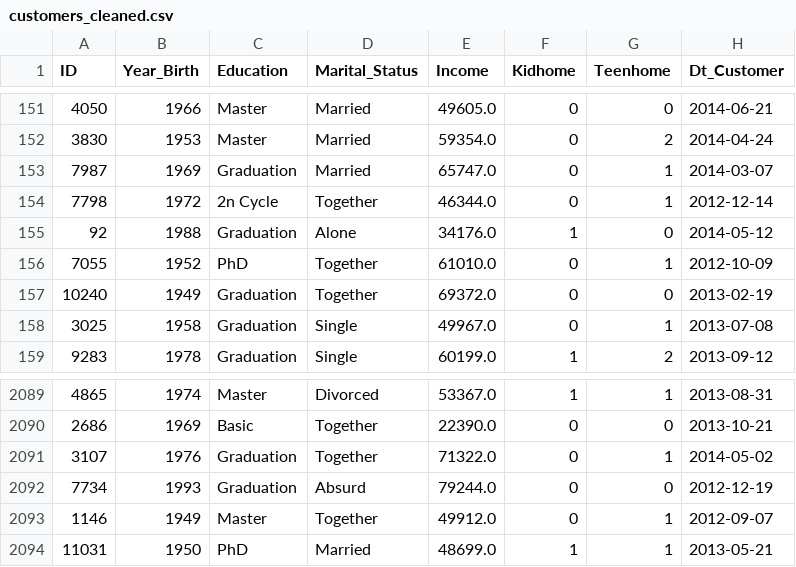
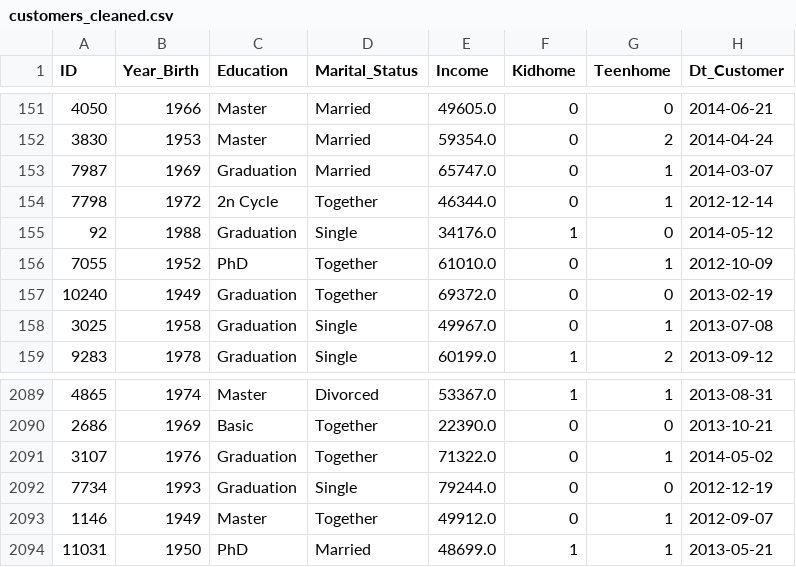
Before and after one commit to renanfmoises/consumer-behavior-analytics, a CSV file: data/customers_cleaned.csv, drawn as a sheet; only a part is shown, gaps mark what is left out; the diff covers the shown part only; the diff names each change by its address in the sheet, - before the commit and + after, or states it on an @@ line.

```diff
--- a/data/customers_cleaned.csv
+++ b/data/customers_cleaned.csv
-D155 (Marital_Status): Alone
+D155 (Marital_Status): Single
-D2092 (Marital_Status): Absurd
+D2092 (Marital_Status): Single
```
Also changed, not shown: 3 removed rows and 2 edited cells elsewhere in this file, 2 other files.
